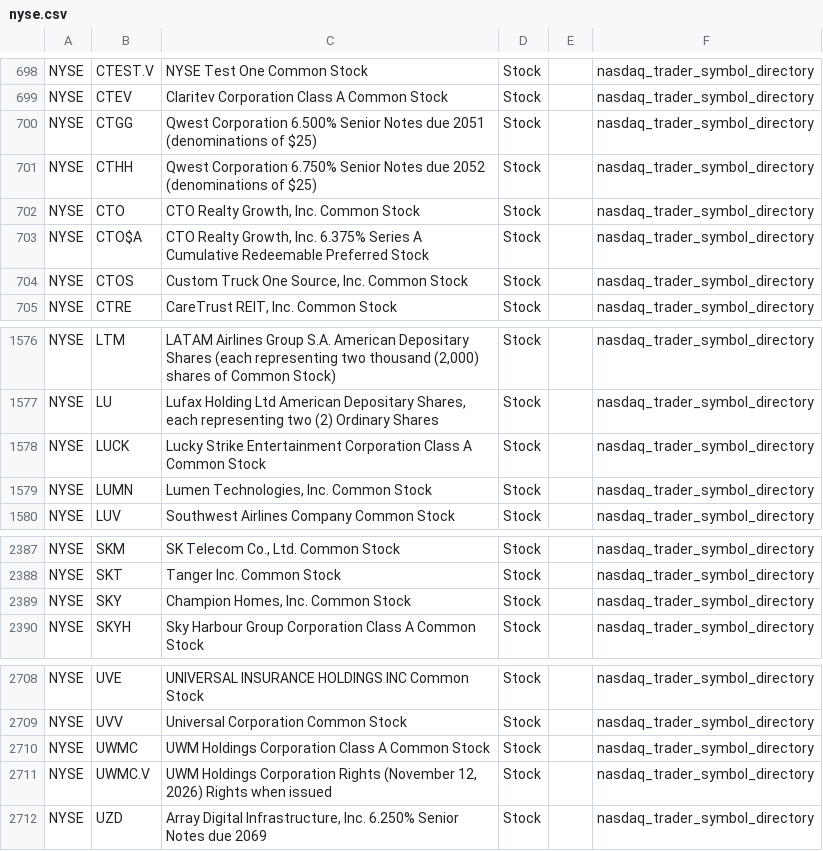
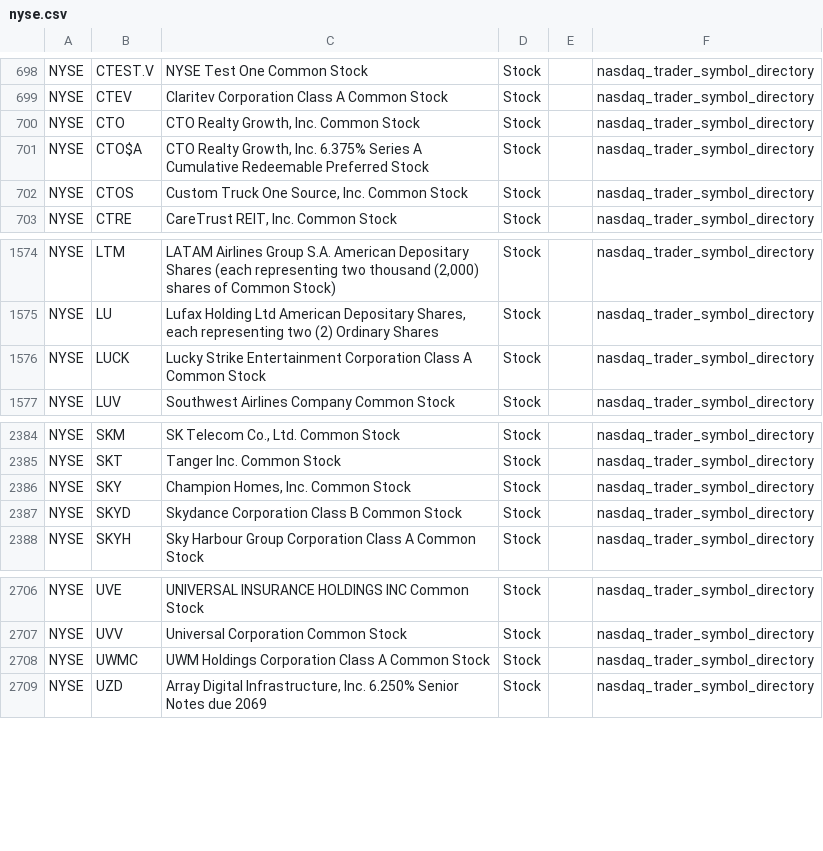
Before and after one commit to mrft/ticker-chronicle, a CSV file: data/raw/nyse.csv, drawn as a sheet; only a part is shown, gaps mark what is left out; removed rows and columns are numbered as before the commit, all else as after; the diff names each change by its address in the sheet, - before the commit and + after, or states it on an @@ line.

```diff
--- a/data/raw/nyse.csv
+++ b/data/raw/nyse.csv
-row 700: NYSE | CTGG | Qwest Corporation 6.500% Senior Notes due 2051 (denominations of $25) | Stock |  | nasdaq_trader_symbol_directory
-row 701: NYSE | CTHH | Qwest Corporation 6.750% Senior Notes due 2052 (denominations of $25) | Stock |  | nasdaq_trader_symbol_directory
-row 1579: NYSE | LUMN | Lumen Technologies, Inc. Common Stock | Stock |  | nasdaq_trader_symbol_directory
+row 2387: NYSE | SKYD | Skydance Corporation Class B Common Stock | Stock |  | nasdaq_trader_symbol_directory
-row 2711: NYSE | UWMC.V | UWM Holdings Corporation Rights (November 12, 2026) Rights when issued | Stock |  | nasdaq_trader_symbol_directory
```
Also changed, not shown: data/master_database.csv, data/raw/nasdaq.csv, 1 other file.
